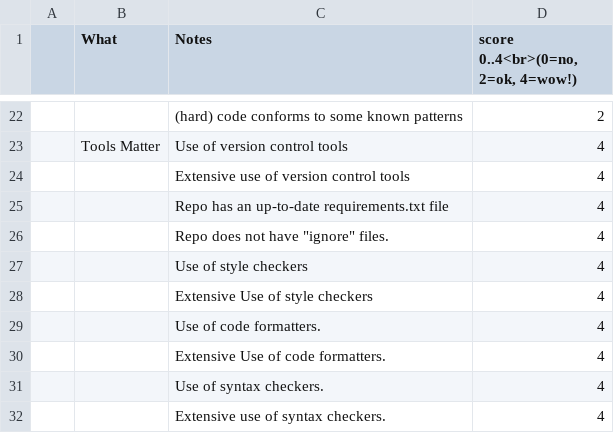
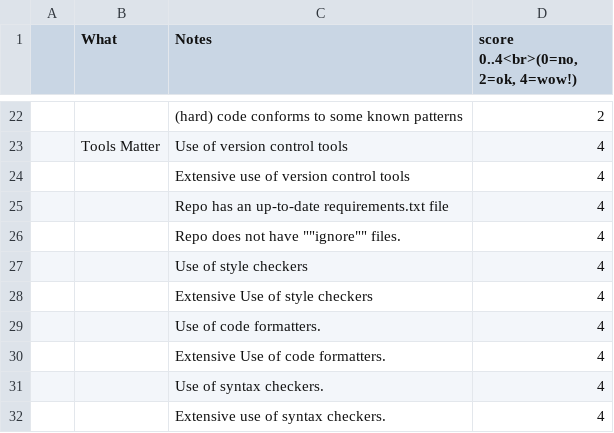
Before and after one commit to greyfiles/GITS, a CSV file: PROJ2-selfAssessment.csv, drawn as a sheet; only a part is shown, gaps mark what is left out.

Commit message:
Update PROJ2-selfAssessment.csv

```diff
--- a/PROJ2-selfAssessment.csv
+++ b/PROJ2-selfAssessment.csv
@@ -25,3 +25,3 @@
 || Repo has an up-to-date requirements.txt file|4|
-|| Repo does not have "ignore" files.|4|
+|| Repo does not have ""ignore"" files.|4|
 ||Use of  style checkers |4|
```
